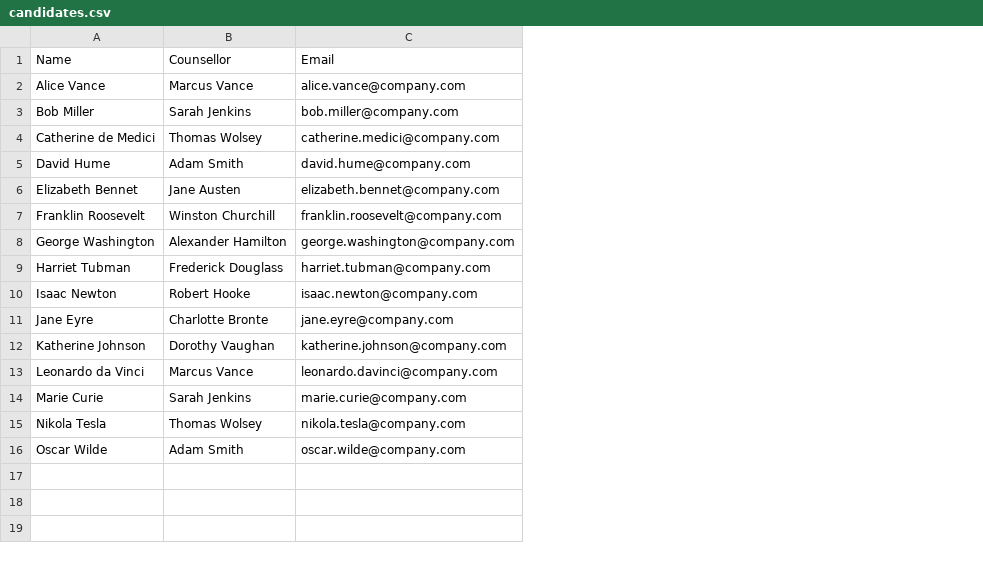
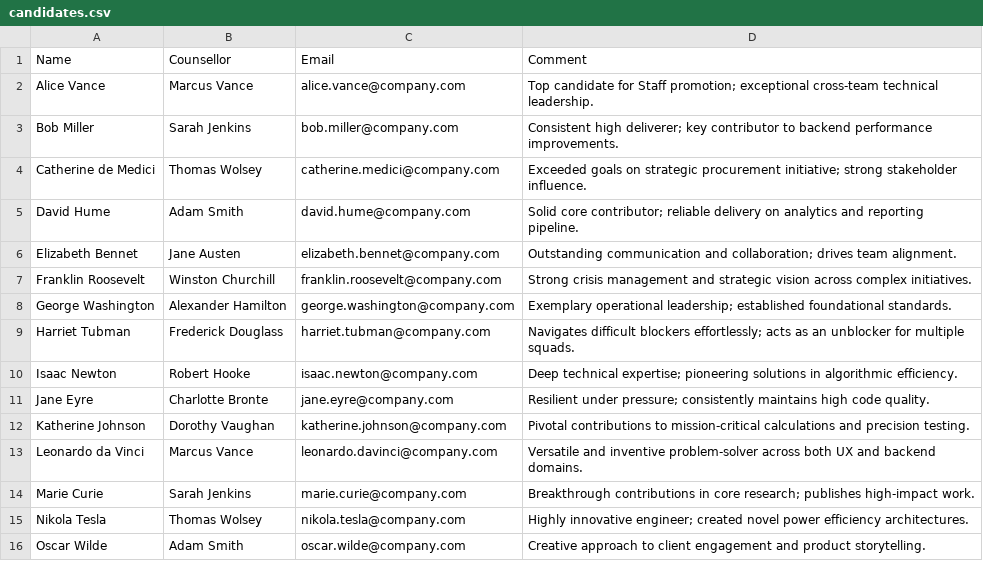
Before and after one commit to oldicko/ladderater, a CSV file: candidates.csv, drawn as a sheet; the diff names each change by its address in the sheet, - before the commit and + after, or states it on an @@ line.

Commit message:
feat: enhance candidate dashboard with optional appraisal comments and update CSV structure

```diff
--- a/candidates.csv
+++ b/candidates.csv
+column D (Comment), rows 2-16: Top candidate for Staff promotion; exceptional cross-team technical leadership. | Consistent high deliverer; key contributor to backend performance improvements. | Exceeded goals on strategic procurement initiative; strong stakeholder influence. | Solid core contributor; reliable delivery on analytics and reporting pipeline. | Outstanding communication and collaboration; drives team alignment. | Strong crisis management and strategic vision across complex initiatives. | Exemplary operational leadership; established foundational standards. | Navigates difficult blockers effortlessly; acts as an unblocker for multiple squads. | Deep technical expertise; pioneering solutions in algorithmic efficiency. | Resilient under pressure; consistently maintains high code quality. | Pivotal contributions to mission-critical calculations and precision testing. | Versatile and inventive problem-solver across both UX and backend domains. | Breakthrough contributions in core research; publishes high-impact work. | Highly innovative engineer; created novel power efficiency architectures. | Creative approach to client engagement and product storytelling.
```
Also changed, not shown: 3 other files.
